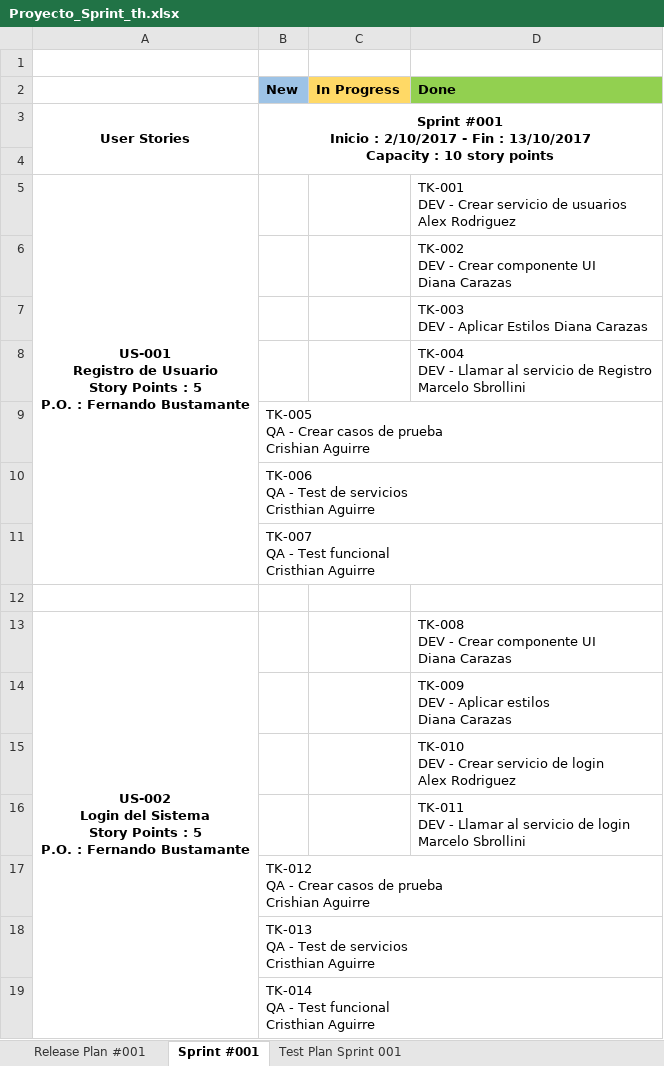
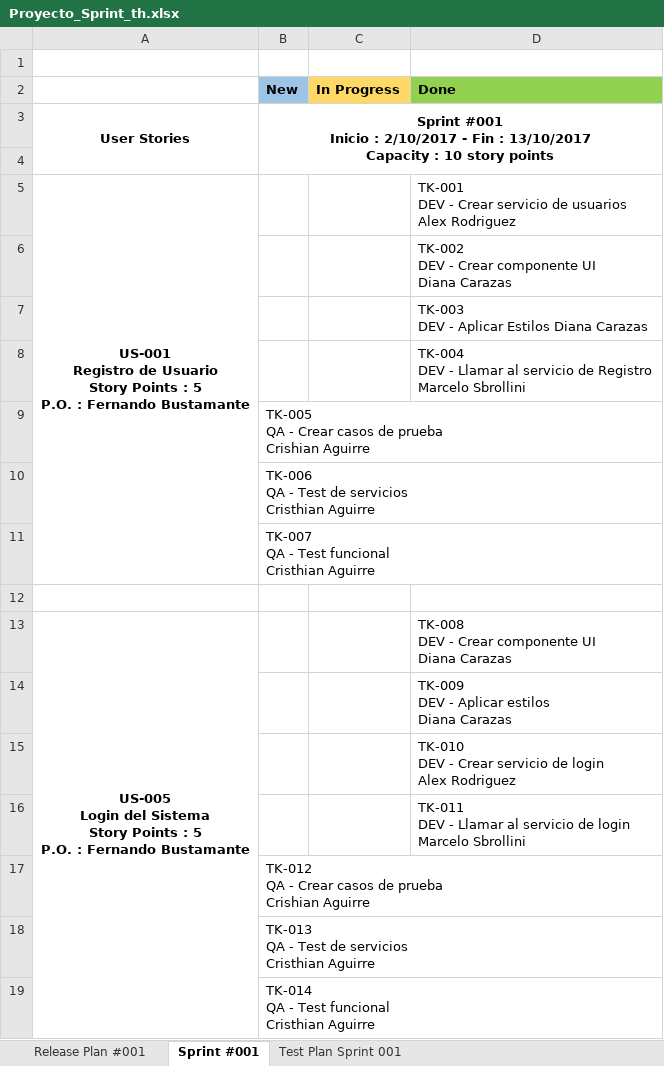
Before and after one commit to proyecto-integrador-2-cibertec/proyecto, an Excel workbook: Integrador_II/src/Documentacion/Proyecto_Sprint_th.xlsx, sheet Sprint #001, drawn as a sheet; values as stored, in another font and other column widths than the file's, no borders; ↵ is a line break in a cell; the diff names each change by its address in the sheet, - before the commit and + after, or states it on an @@ line.

```diff
--- a/Integrador_II/src/Documentacion/Proyecto_Sprint_th.xlsx (sheet Sprint #001)
+++ b/Integrador_II/src/Documentacion/Proyecto_Sprint_th.xlsx (sheet Sprint #001)
-A13: US-002 ↵ Login del…
+A13: US-005 ↵ Login del…
```
Also changed, not shown: sheet Test Plan Sprint 001, sheet Release Plan #001, 5 other files.
